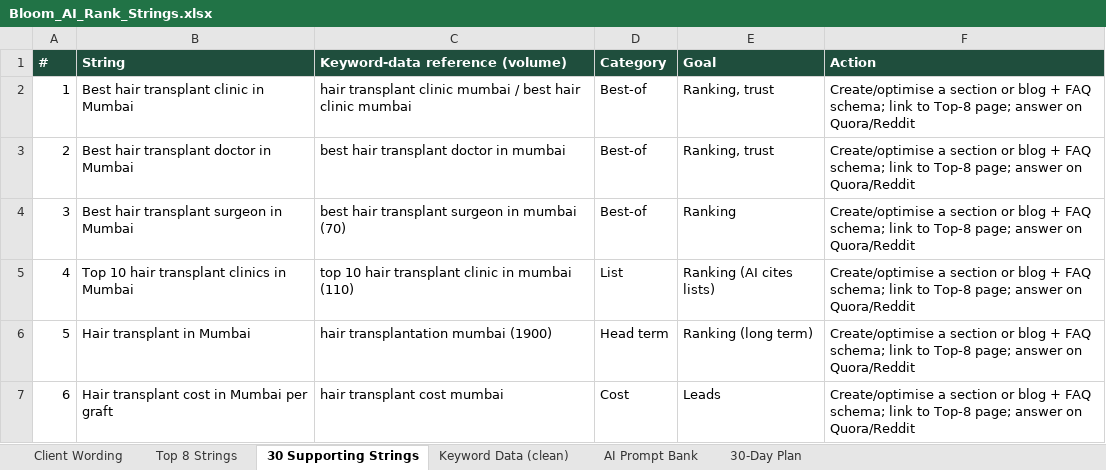
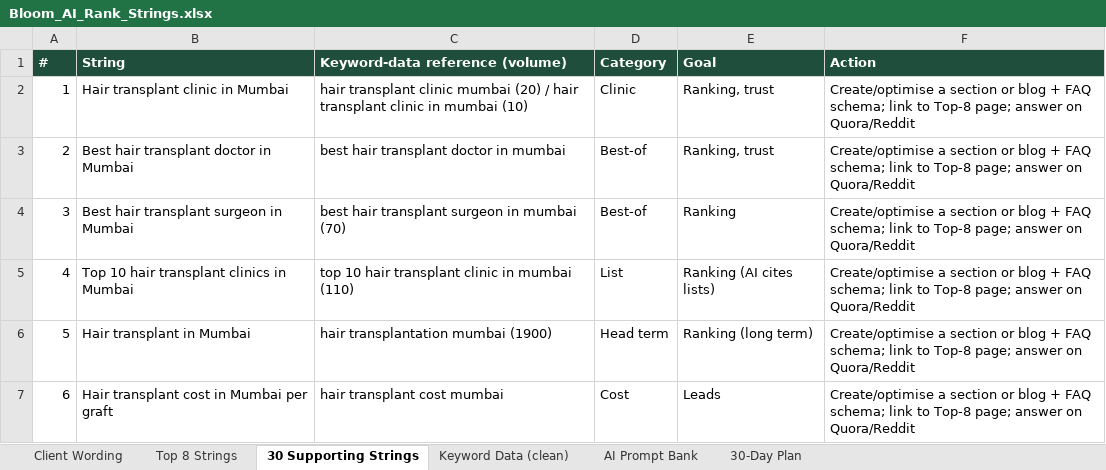
Before and after one commit to gayatriswami1991/bloom, an Excel workbook: Bloom_AI_Rank_Strings.xlsx, sheet 30 Supporting Strings, drawn as a sheet; only a part is shown; values as stored, in another font and other column widths than the file's, no borders; the diff names each change by its address in the sheet, - before the commit and + after, or states it on an @@ line.

```diff
--- a/Bloom_AI_Rank_Strings.xlsx (sheet 30 Supporting Strings)
+++ b/Bloom_AI_Rank_Strings.xlsx (sheet 30 Supporting Strings)
-B2 (String): Best hair transplant clinic in Mumbai
+B2 (String): Hair transplant clinic in Mumbai
-C2 (Keyword-data reference (volume)): …clinic mumbai / best hair clinic mumbai
+C2 (Keyword-data reference (volume)): …clinic mumbai (20) / hair transplant clinic in mumbai (10)
-D2 (Category): Best-of
+D2 (Category): Clinic
```
Also changed, not shown: sheet AI Prompt Bank, sheet Top 8 Strings.
